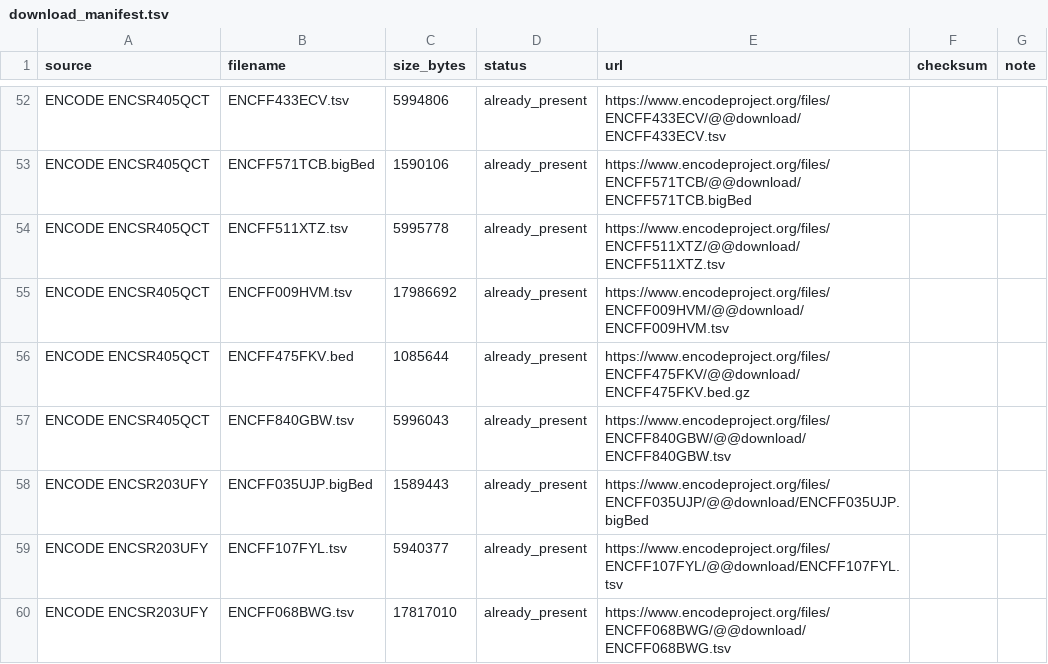
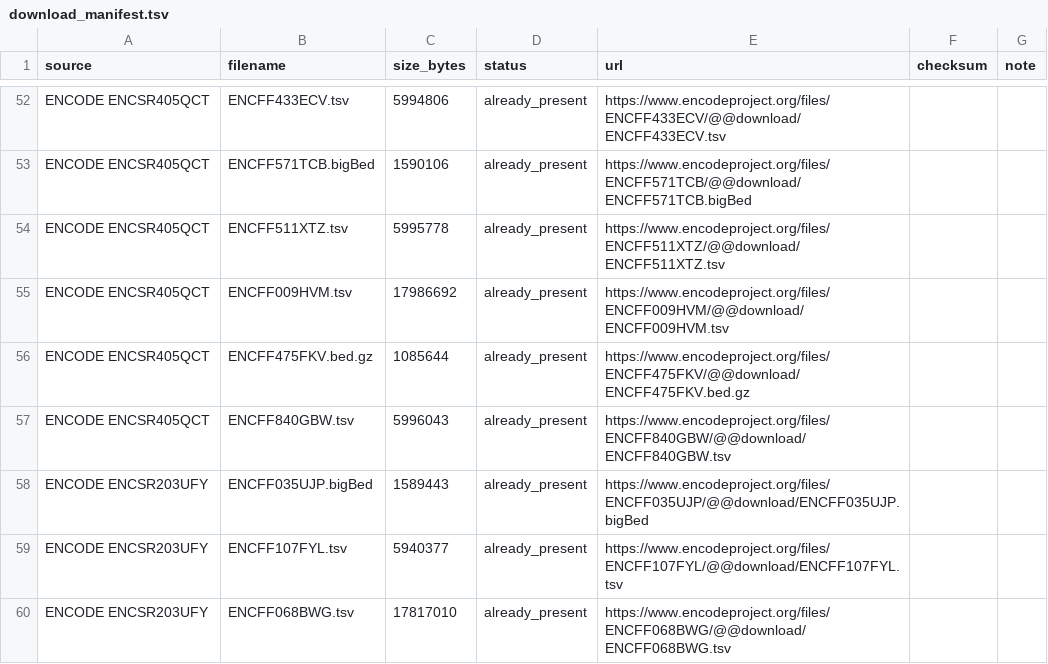
Before and after one commit to Venettov/EnhancersResearch, a TSV file: NEW_2026_DATA/download_manifest.tsv, drawn as a sheet; only a part is shown, gaps mark what is left out; the diff covers the shown part only.

```diff
--- a/NEW_2026_DATA/download_manifest.tsv
+++ b/NEW_2026_DATA/download_manifest.tsv
@@ -55,3 +55,3 @@ ENCODE ENCSR405QCT	ENCFF511XTZ.tsv	5995778	already_present	https://www.encodepro
 ENCODE ENCSR405QCT	ENCFF009HVM.tsv	17986692	already_present	https://www.encodeproject.org/files/ENCFF009HVM/@@download/ENCFF009HVM.tsv		
-ENCODE ENCSR405QCT	ENCFF475FKV.bed	1085644	already_present	https://www.encodeproject.org/files/ENCFF475FKV/@@download/ENCFF475FKV.bed.gz		
+ENCODE ENCSR405QCT	ENCFF475FKV.bed.gz	1085644	already_present	https://www.encodeproject.org/files/ENCFF475FKV/@@download/ENCFF475FKV.bed.gz		
 ENCODE ENCSR405QCT	ENCFF840GBW.tsv	5996043	already_present	https://www.encodeproject.org/files/ENCFF840GBW/@@download/ENCFF840GBW.tsv		
```
Also changed, not shown: 7 edited cells elsewhere in this file, 42 other files.
